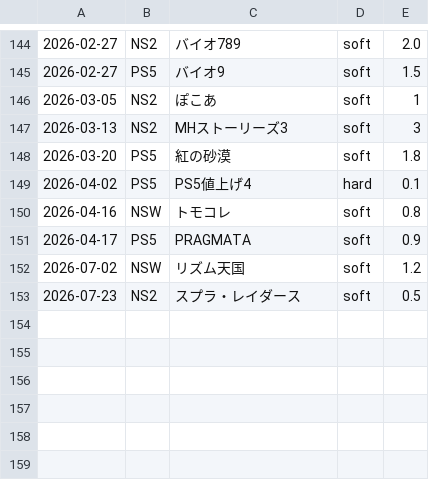
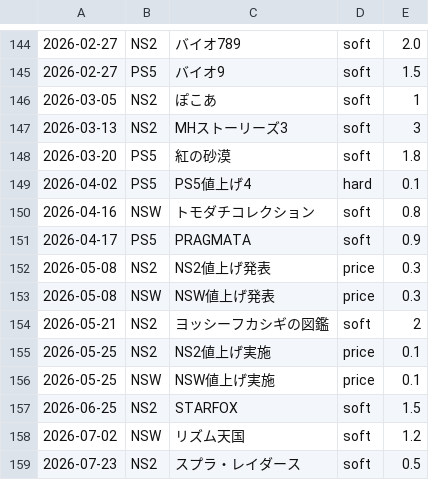
Before and after one commit to hidenden/gamedata, a CSV file: database/event/game_event.csv, drawn as a sheet; only a part is shown, gaps mark what is left out.

```diff
--- a/database/event/game_event.csv
+++ b/database/event/game_event.csv
@@ -149,4 +149,10 @@
 2026-04-02,PS5,PS5値上げ4,hard,0.1
-2026-04-16,NSW,トモコレ,soft,0.8
+2026-04-16,NSW,トモダチコレクション,soft,0.8
 2026-04-17,PS5,PRAGMATA,soft,0.9
+2026-05-08,NS2,NS2値上げ発表,price,0.3
+2026-05-08,NSW,NSW値上げ発表,price,0.3
+2026-05-21,NS2,ヨッシーフカシギの図鑑,soft,2
+2026-05-25,NS2,NS2値上げ実施,price,0.1
+2026-05-25,NSW,NSW値上げ実施,price,0.1
+2026-06-25,NS2,STARFOX,soft,1.5
 2026-07-02,NSW,リズム天国,soft,1.2
```
Also changed, not shown: 16 other files.
